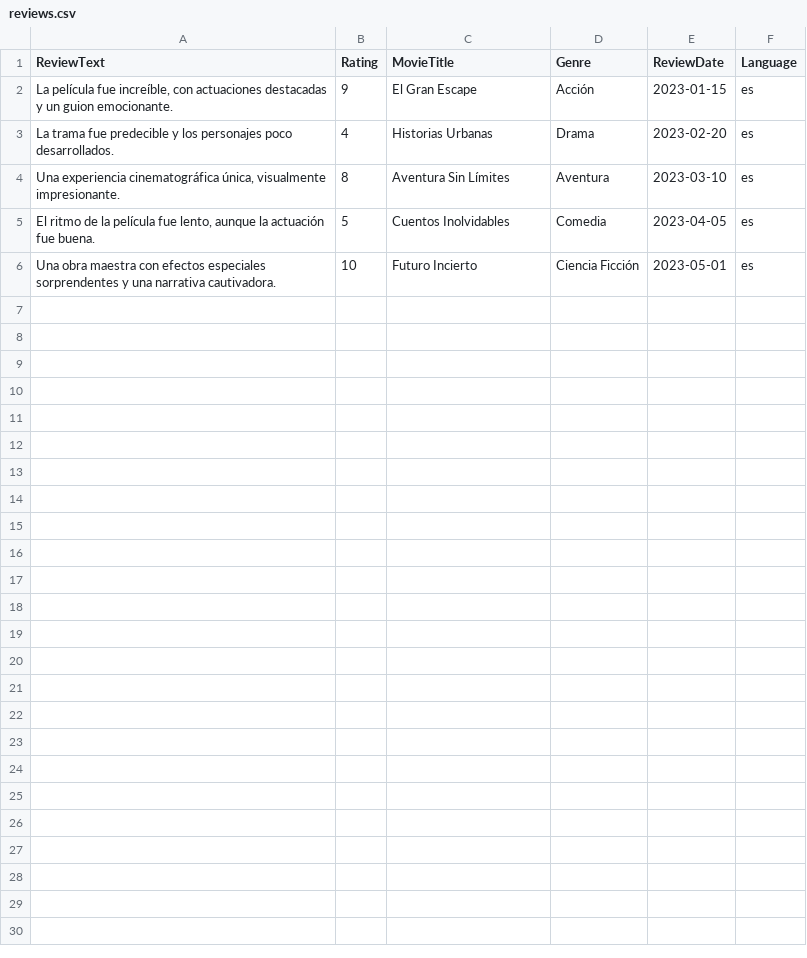
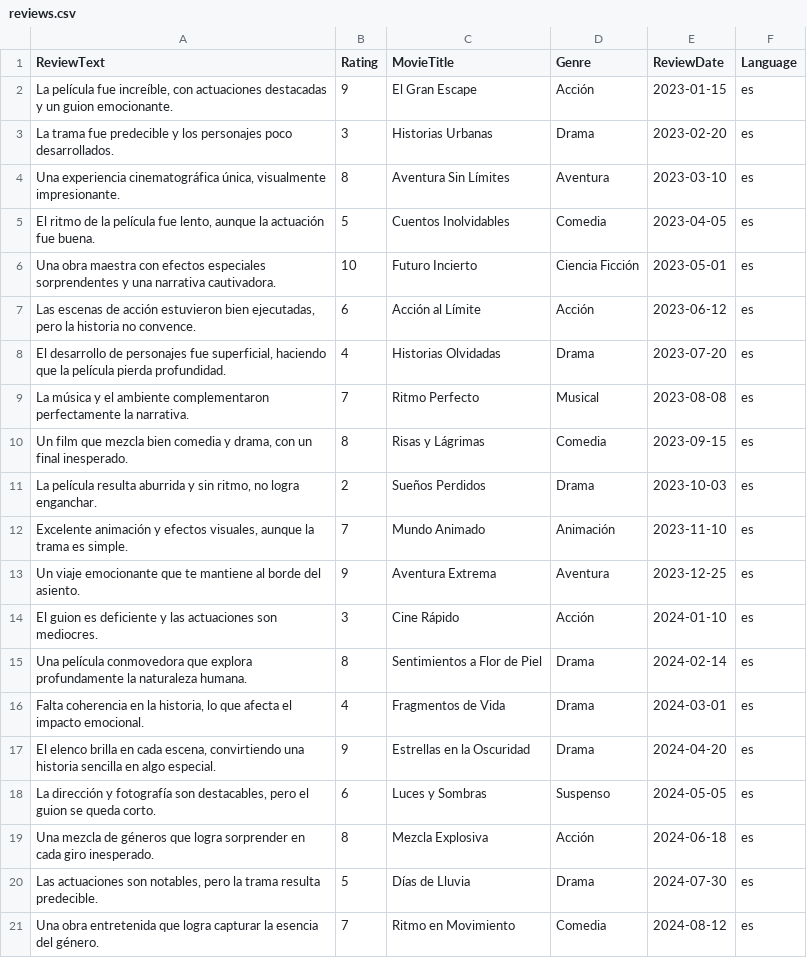
Before and after one commit to santiagocp2/libreria_ia, a CSV file: reviews.csv, drawn as a sheet.

```diff
--- a/reviews.csv
+++ b/reviews.csv
@@ -2,3 +2,3 @@ ReviewText,Rating,MovieTitle,Genre,ReviewDate,Language
 "La película fue increíble, con actuaciones destacadas y un guion emocionante.",9,"El Gran Escape","Acción","2023-01-15","es"
-"La trama fue predecible y los personajes poco desarrollados.",4,"Historias Urbanas","Drama","2023-02-20","es"
+"La trama fue predecible y los personajes poco desarrollados.",3,"Historias Urbanas","Drama","2023-02-20","es"
 "Una experiencia cinematográfica única, visualmente impresionante.",8,"Aventura Sin Límites","Aventura","2023-03-10","es"
@@ -6 +6,16 @@ ReviewText,Rating,MovieTitle,Genre,ReviewDate,Language
 "Una obra maestra con efectos especiales sorprendentes y una narrativa cautivadora.",10,"Futuro Incierto","Ciencia Ficción","2023-05-01","es"
+"Las escenas de acción estuvieron bien ejecutadas, pero la historia no convence.",6,"Acción al Límite","Acción","2023-06-12","es"
+"El desarrollo de personajes fue superficial, haciendo que la película pierda profundidad.",4,"Historias Olvidadas","Drama","2023-07-20","es"
+"La música y el ambiente complementaron perfectamente la narrativa.",7,"Ritmo Perfecto","Musical","2023-08-08","es"
+"Un film que mezcla bien comedia y drama, con un final inesperado.",8,"Risas y Lágrimas","Comedia","2023-09-15","es"
+"La película resulta aburrida y sin ritmo, no logra enganchar.",2,"Sueños Perdidos","Drama","2023-10-03","es"
+"Excelente animación y efectos visuales, aunque la trama es simple.",7,"Mundo Animado","Animación","2023-11-10","es"
+"Un viaje emocionante que te mantiene al borde del asiento.",9,"Aventura Extrema","Aventura","2023-12-25","es"
+"El guion es deficiente y las actuaciones son mediocres.",3,"Cine Rápido","Acción","2024-01-10","es"
+"Una película conmovedora que explora profundamente la naturaleza humana.",8,"Sentimientos a Flor de Piel","Drama","2024-02-14","es"
+"Falta coherencia en la historia, lo que afecta el impacto emocional.",4,"Fragmentos de Vida","Drama","2024-03-01","es"
+"El elenco brilla en cada escena, convirtiendo una historia sencilla en algo especial.",9,"Estrellas en la Oscuridad","Drama","2024-04-20","es"
+"La dirección y fotografía son destacables, pero el guion se queda corto.",6,"Luces y Sombras","Suspenso","2024-05-05","es"
+"Una mezcla de géneros que logra sorprender en cada giro inesperado.",8,"Mezcla Explosiva","Acción","2024-06-18","es"
+"Las actuaciones son notables, pero la trama resulta predecible.",5,"Días de Lluvia","Drama","2024-07-30","es"
+"Una obra entretenida que logra capturar la esencia del género.",7,"Ritmo en Movimiento","Comedia","2024-08-12","es"
```
Also changed, not shown: 1 other file.
